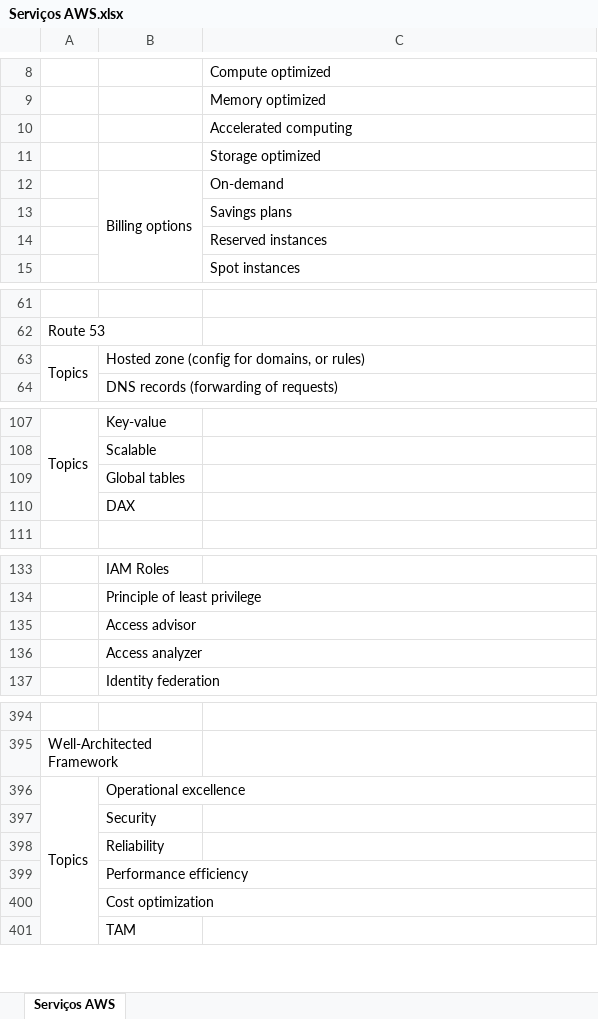
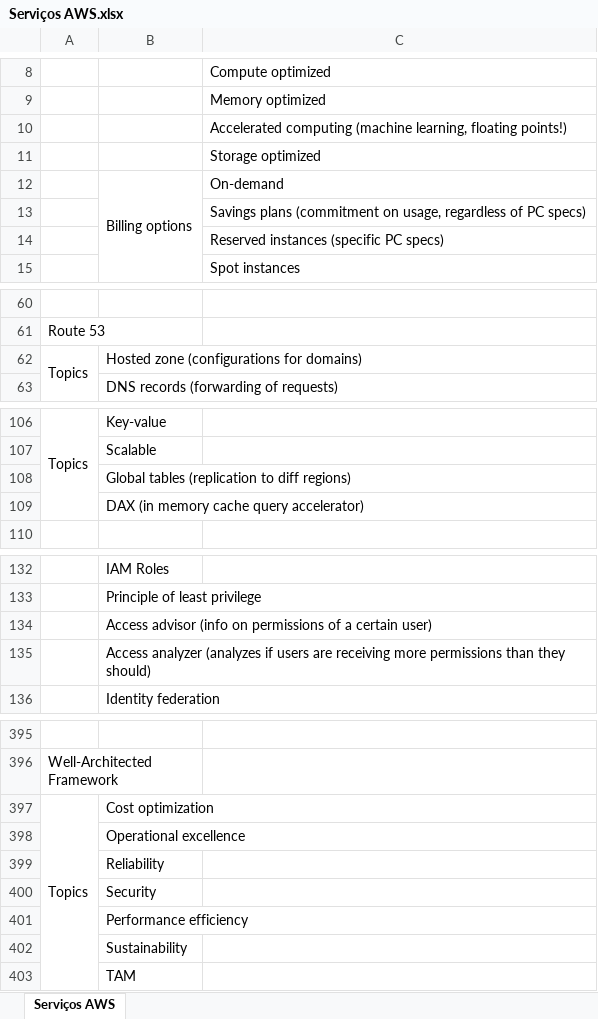
Before and after one commit to azl6/aws-cloud-practitioner, an Excel workbook: Serviços AWS.xlsx, sheet Serviços AWS, drawn as a sheet; only a part is shown, gaps mark what is left out; values as stored, in another font and other column widths than the file's, no cell formats; addresses are those after the commit; the diff covers the shown part only; the diff names each change by its address in the sheet, - before the commit and + after, or states it on an @@ line.

```diff
--- a/Serviços AWS.xlsx (sheet Serviços AWS)
+++ b/Serviços AWS.xlsx (sheet Serviços AWS)
-C10: Accelerated computing
+C10: Accelerated computing (machine learning, floating points!)
-C13: Savings plans
+C13: Savings plans (commitment on usage, regardless of PC specs)
-C14: Reserved instances
+C14: Reserved instances (specific PC specs)
-B62: Hosted zone (config for domains, or rules)
+B62: Hosted zone (configurations for domains)
-B108: Global tables
+B108: Global tables (replication to diff regions)
-B109: DAX
+B109: DAX (in memory cache query accelerator)
-B134: Access advisor
+B134: Access advisor (info on permissions of a certain user)
-B135: Access analyzer
+B135: Access analyzer (analyzes if users are receiving more permissions than they should)
-B397: Operational excellence
+B397: Cost optimization
+row 398:  | Operational excellence
@@ row 398 moved to row 399: Reliability @@
-B402: Cost optimization
+B402: Sustainability
```
Also changed, not shown: 29 added rows, 1 removed row, 2 edited cells and merged cells elsewhere in this sheet, cell formats, 1 other file.
